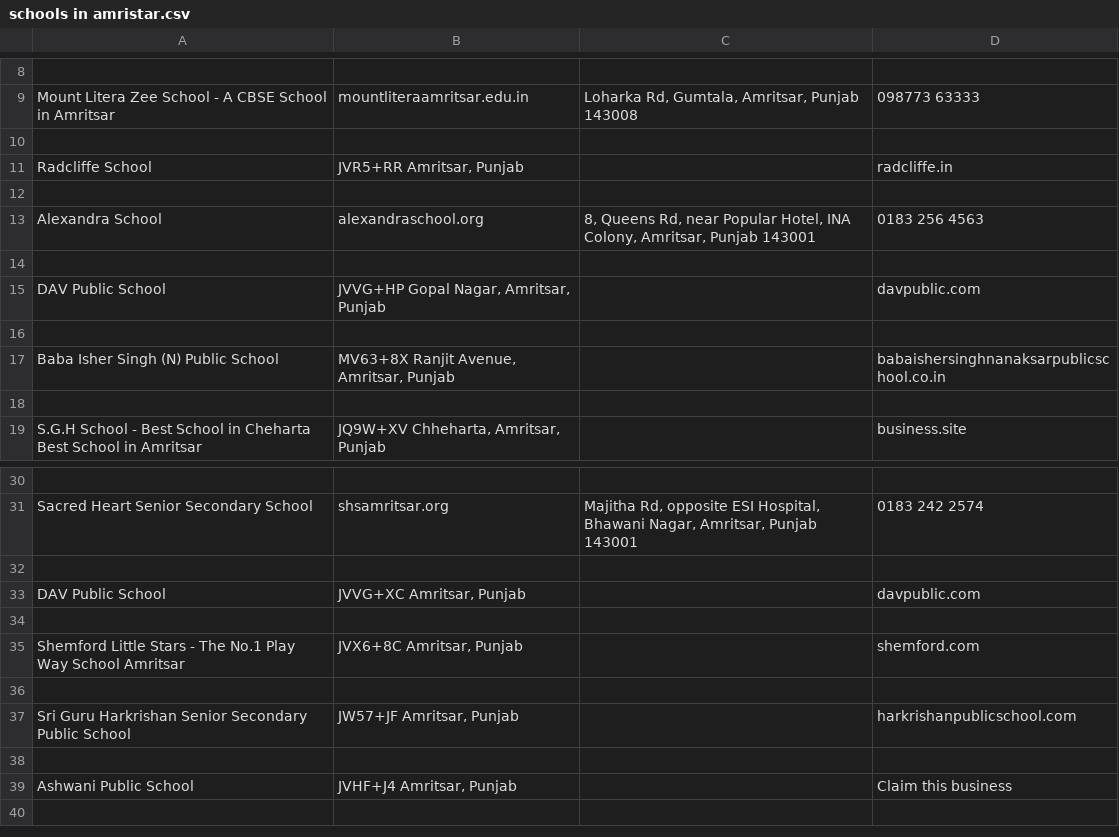
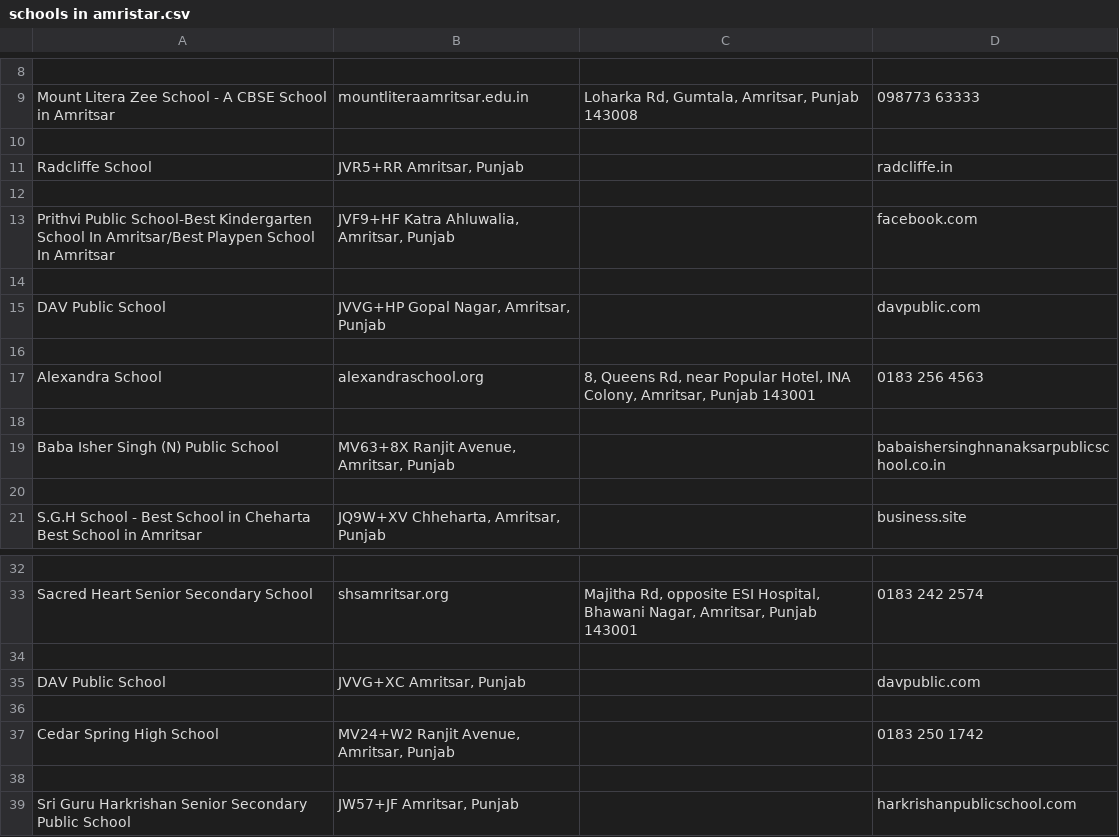
Before and after one commit to Divij-berry14/Solve_Internship, a CSV file: schools in amristar.csv, drawn as a sheet; only a part is shown, gaps mark what is left out.

```diff
--- a/schools in amristar.csv
+++ b/schools in amristar.csv
@@ -12,5 +12,7 @@ Radcliffe School,"JVR5+RR Amritsar, Punjab",,radcliffe.in
 
-Alexandra School,alexandraschool.org,"8, Queens Rd, near Popular Hotel, INA Colony, Amritsar, Punjab 143001",0183 256 4563
+Prithvi Public School-Best Kindergarten School In Amritsar/Best Playpen School In Amritsar,"JVF9+HF Katra Ahluwalia, Amritsar, Punjab",,facebook.com
 
 DAV Public School,"JVVG+HP Gopal Nagar, Amritsar, Punjab",,davpublic.com
+
+Alexandra School,alexandraschool.org,"8, Queens Rd, near Popular Hotel, INA Colony, Amritsar, Punjab 143001",0183 256 4563
 
@@ -34,6 +36,4 @@ DAV Public School,"JVVG+XC Amritsar, Punjab",,davpublic.com
 
-Shemford Little Stars - The No.1 Play Way School Amritsar,"JVX6+8C Amritsar, Punjab",,shemford.com
+Cedar Spring High School,"MV24+W2 Ranjit Avenue, Amritsar, Punjab",,0183 250 1742
 
 Sri Guru Harkrishan Senior Secondary Public School,"JW57+JF Amritsar, Punjab",,harkrishanpublicschool.com
-
-Ashwani Public School,"JVHF+J4 Amritsar, Punjab",,Claim this business
```
Also changed, not shown: schools in jalandhar.csv, 17 other files.
